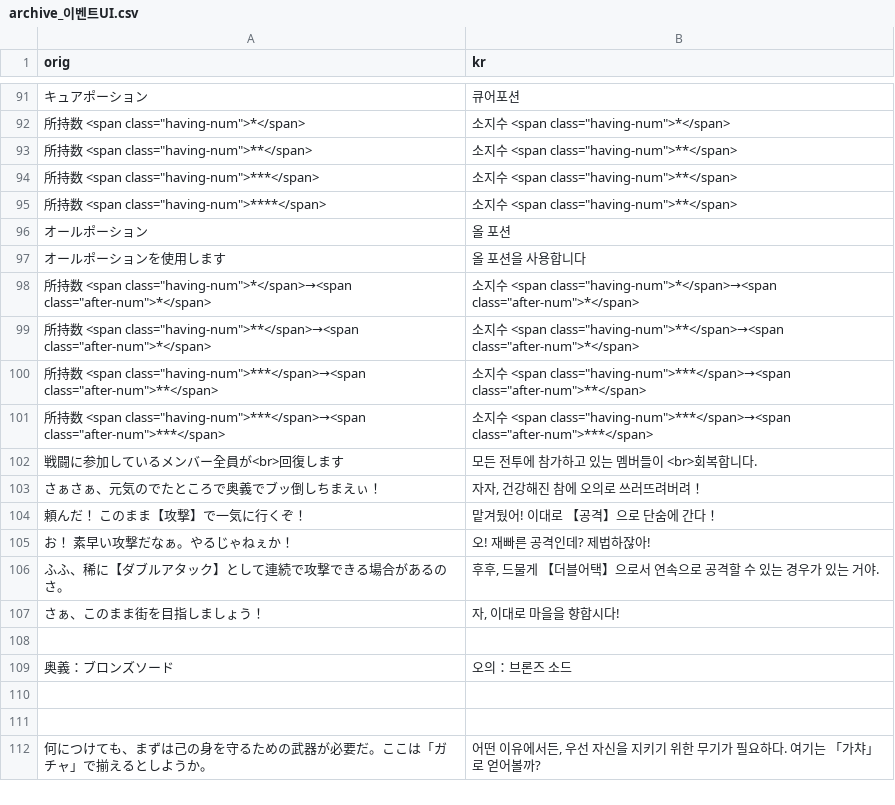
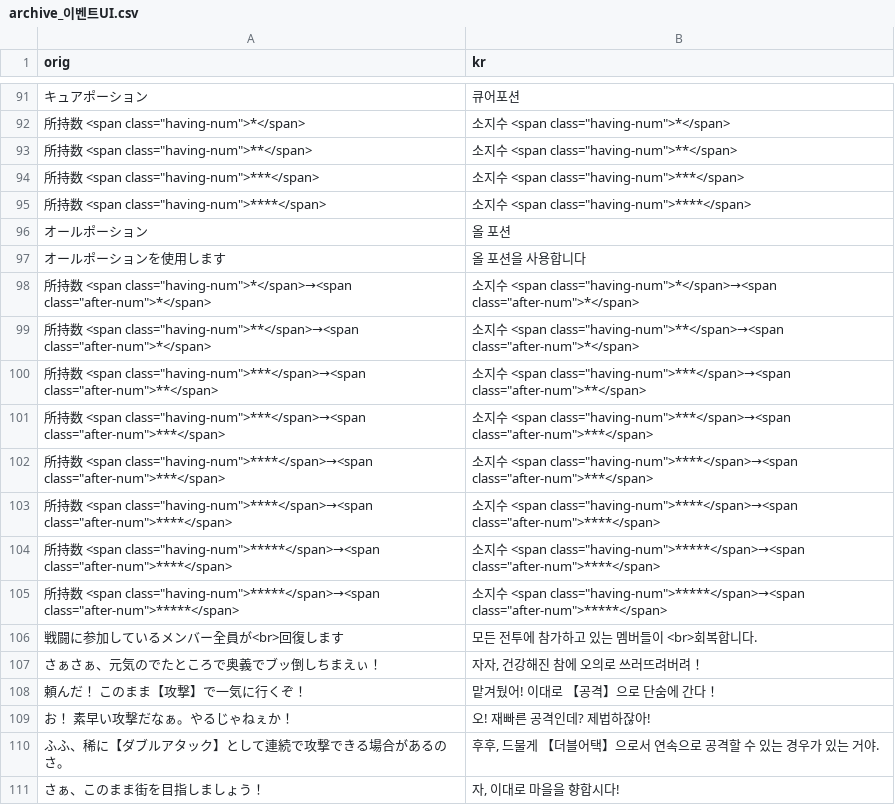
Before and after one commit to sidewinderk/gbfTransKor, a CSV file: cache/archive_이벤트UI.csv, drawn as a sheet; only a part is shown, gaps mark what is left out; the shorter side is filled out with more unchanged rows; the diff names each change by its address in the sheet, - before the commit and + after, or states it on an @@ line.

```diff
--- a/cache/archive_이벤트UI.csv
+++ b/cache/archive_이벤트UI.csv
-B94 (kr): 소지수 <span class="having-num">**</span>
+B94 (kr): 소지수 <span class="having-num">***</span>
-B95 (kr): 소지수 <span class="having-num">**</span>
+B95 (kr): 소지수 <span class="having-num">****</span>
+row 102: 所持数 <span class="having-num">****</span>→<span class="after-num">***</span> | 소지수 <span class="having-num">****</span>→<span class="after-num">***</span>
+row 103: 所持数 <span class="having-num">****</span>→<span class="after-num">****</span> | 소지수 <span class="having-num">****</span>→<span class="after-num">****</span>
+row 104: 所持数 <span class="having-num">*****</span>→<span class="after-num">****</span> | 소지수 <span class="having-num">*****</span>→<span class="after-num">****</span>
+row 105: 所持数 <span class="having-num">*****</span>→<span class="after-num">*****</span> | 소지수 <span class="having-num">*****</span>→<span class="after-num">*****</span>
```
Also changed, not shown: cache/archive_UI.csv, 1 other file.
